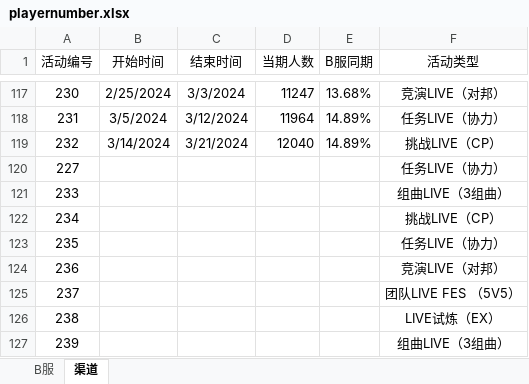
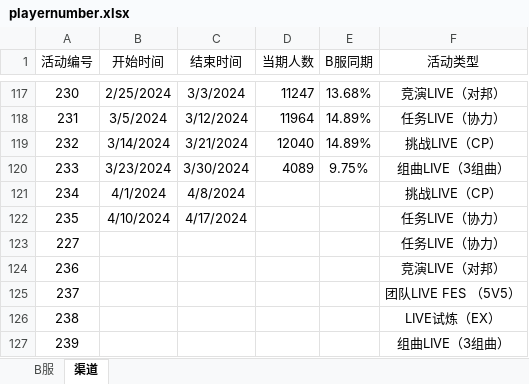
Before and after one commit to Yamamoto-2/tsugu-bangdream-bot, an Excel workbook: backend/config/playernumber.xlsx, sheet 渠道, drawn as a sheet; only a part is shown, gaps mark what is left out; values as stored, in another font and other column widths than the file's, no borders; removed rows and columns are numbered as before the commit, all else as after; the diff names each change by its address in the sheet, - before the commit and + after, or states it on an @@ line.

```diff
--- a/backend/config/playernumber.xlsx (sheet 渠道)
+++ b/backend/config/playernumber.xlsx (sheet 渠道)
+row 120: 233 | 3/23/2024 | 3/30/2024 | 4089 | 9.75% | 组曲LIVE（3组曲）
+row 121: 234 | 4/1/2024 | 4/8/2024 |  |  | 挑战LIVE（CP）
+row 122: 235 | 4/10/2024 | 4/17/2024 |  |  | 任务LIVE（协力）
-row 121: 233 |  |  |  |  | 组曲LIVE（3组曲）
-row 122: 234 |  |  |  |  | 挑战LIVE（CP）
-row 123: 235 |  |  |  |  | 任务LIVE（协力）
```
Also changed, not shown: sheet B服.
